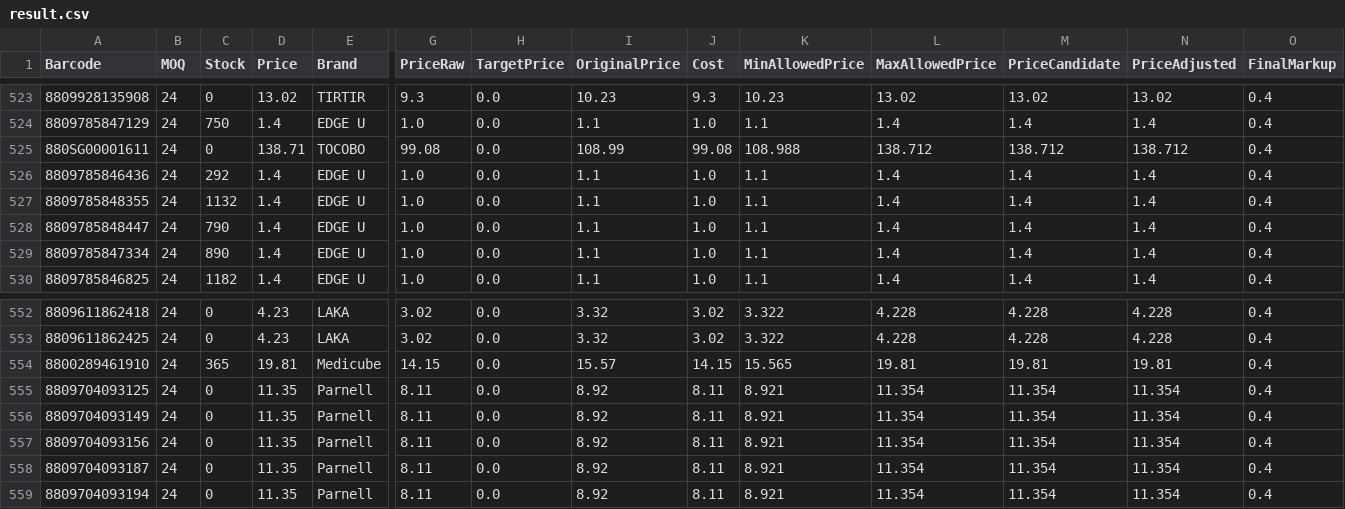
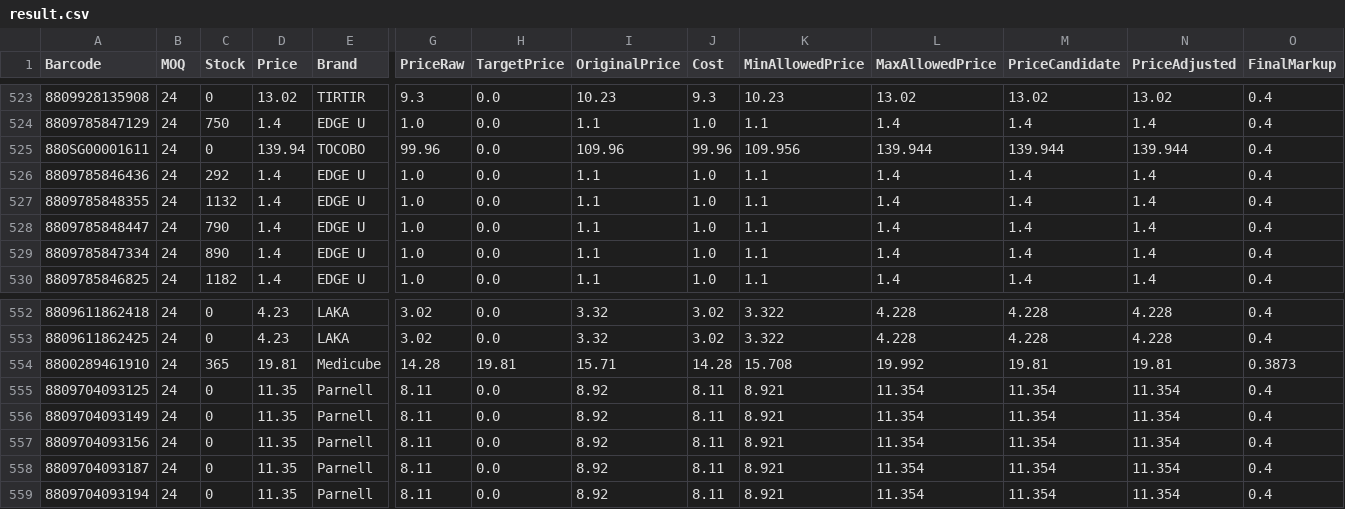
Before and after one commit to AmazingEli01/stocklist_sk, a CSV file: result.csv, drawn as a sheet; only a part is shown, gaps mark what is left out; the diff names each change by its address in the sheet, - before the commit and + after, or states it on an @@ line.

Commit message:
Update result.csv 2026-02-27 01:17:26

```diff
--- a/result.csv
+++ b/result.csv
-D525 (Price): 138.71
+D525 (Price): 139.94
-G525 (PriceRaw): 99.08
+G525 (PriceRaw): 99.96
-I525 (OriginalPrice): 108.99
+I525 (OriginalPrice): 109.96
-J525 (Cost): 99.08
+J525 (Cost): 99.96
-K525 (MinAllowedPrice): 108.988
+K525 (MinAllowedPrice): 109.956
-L525 (MaxAllowedPrice): 138.712
+L525 (MaxAllowedPrice): 139.944
-M525 (PriceCandidate): 138.712
+M525 (PriceCandidate): 139.944
-N525 (PriceAdjusted): 138.712
+N525 (PriceAdjusted): 139.944
-G554 (PriceRaw): 14.15
+G554 (PriceRaw): 14.28
-H554 (TargetPrice): 0.0
+H554 (TargetPrice): 19.81
-I554 (OriginalPrice): 15.57
+I554 (OriginalPrice): 15.71
-J554 (Cost): 14.15
+J554 (Cost): 14.28
-K554 (MinAllowedPrice): 15.565
+K554 (MinAllowedPrice): 15.708
-L554 (MaxAllowedPrice): 19.81
+L554 (MaxAllowedPrice): 19.992
-O554 (FinalMarkup): 0.4
+O554 (FinalMarkup): 0.3873
```
